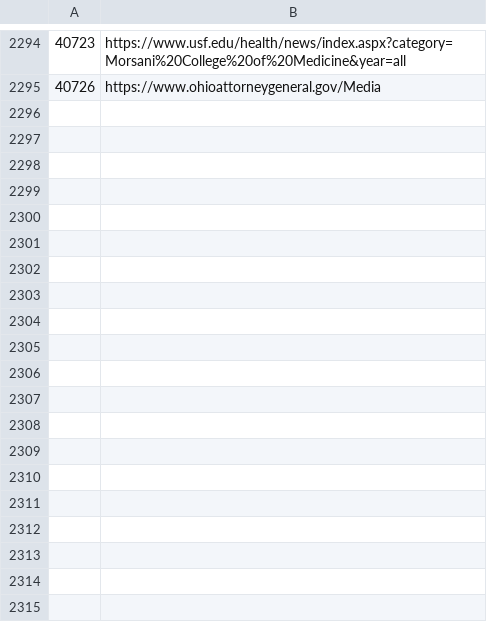
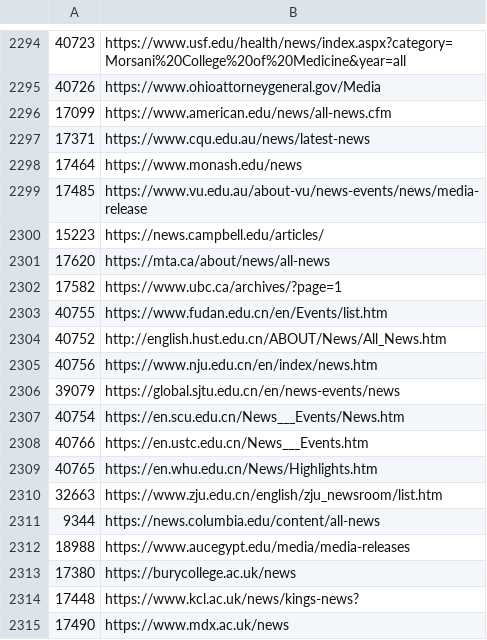
Before and after one commit to Cam-Hak/scrapeV3.2, a CSV file: test-sites.csv, drawn as a sheet; only a part is shown, gaps mark what is left out; the diff covers the shown part only; the diff names each change by its address in the sheet, - before the commit and + after, or states it on an @@ line.

```diff
--- a/test-sites.csv
+++ b/test-sites.csv
+row 2296: 17099 | https://www.american.edu/news/all-news.cfm
+row 2297: 17371 | https://www.cqu.edu.au/news/latest-news
+row 2298: 17464 | https://www.monash.edu/news
+row 2299: 17485 | https://www.vu.edu.au/about-vu/news-events/news/media-release
+row 2300: 15223 | https://news.campbell.edu/articles/
+row 2301: 17620 | https://mta.ca/about/news/all-news
+row 2302: 17582 | https://www.ubc.ca/archives/?page=1
+row 2303: 40755 | https://www.fudan.edu.cn/en/Events/list.htm
+row 2304: 40752 | http://english.hust.edu.cn/ABOUT/News/All_News.htm
+row 2305: 40756 | https://www.nju.edu.cn/en/index/news.htm
+row 2306: 39079 | https://global.sjtu.edu.cn/en/news-events/news
+row 2307: 40754 | https://en.scu.edu.cn/News___Events/News.htm
+row 2308: 40766 | https://en.ustc.edu.cn/News___Events.htm
+row 2309: 40765 | https://en.whu.edu.cn/News/Highlights.htm
+row 2310: 32663 | https://www.zju.edu.cn/english/zju_newsroom/list.htm
+row 2311: 9344 | https://news.columbia.edu/content/all-news
+row 2312: 18988 | https://www.aucegypt.edu/media/media-releases
+row 2313: 17380 | https://burycollege.ac.uk/news
+row 2314: 17448 | https://www.kcl.ac.uk/news/kings-news?
+row 2315: 17490 | https://www.mdx.ac.uk/news
```
Also changed, not shown: 16 added rows elsewhere in this file, strip.csv, 2 other files.
